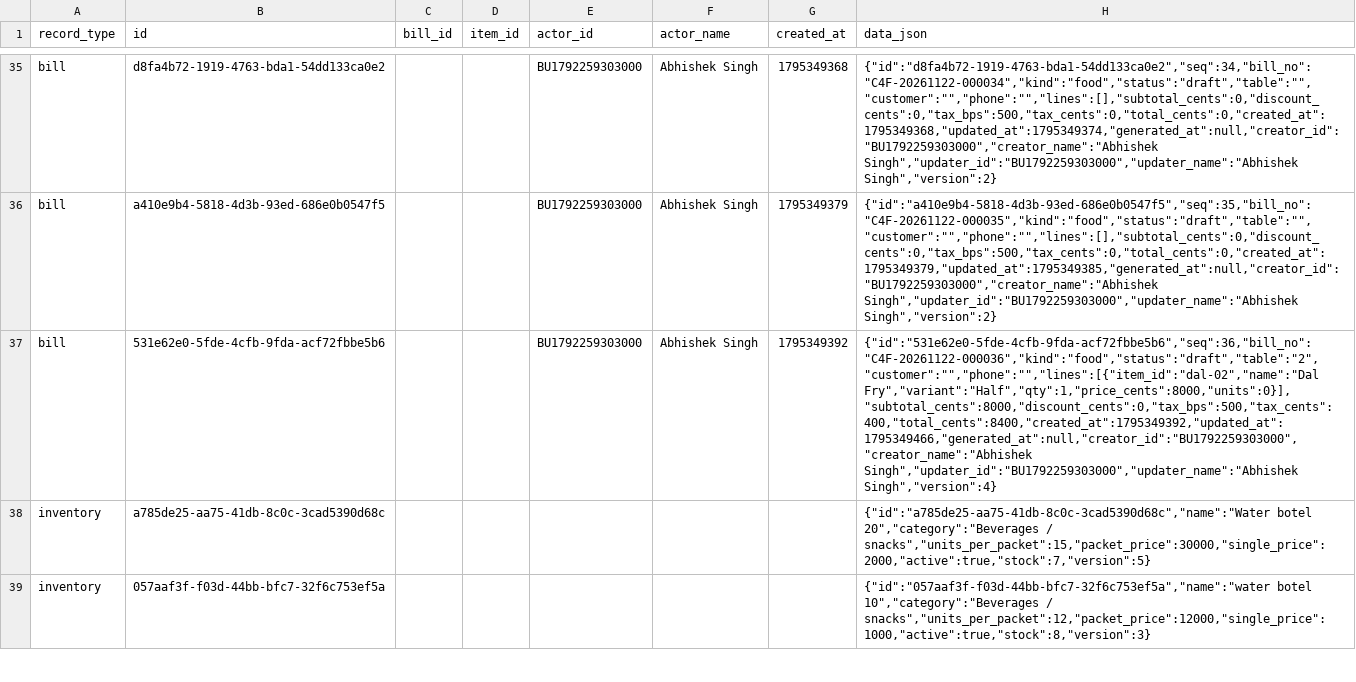
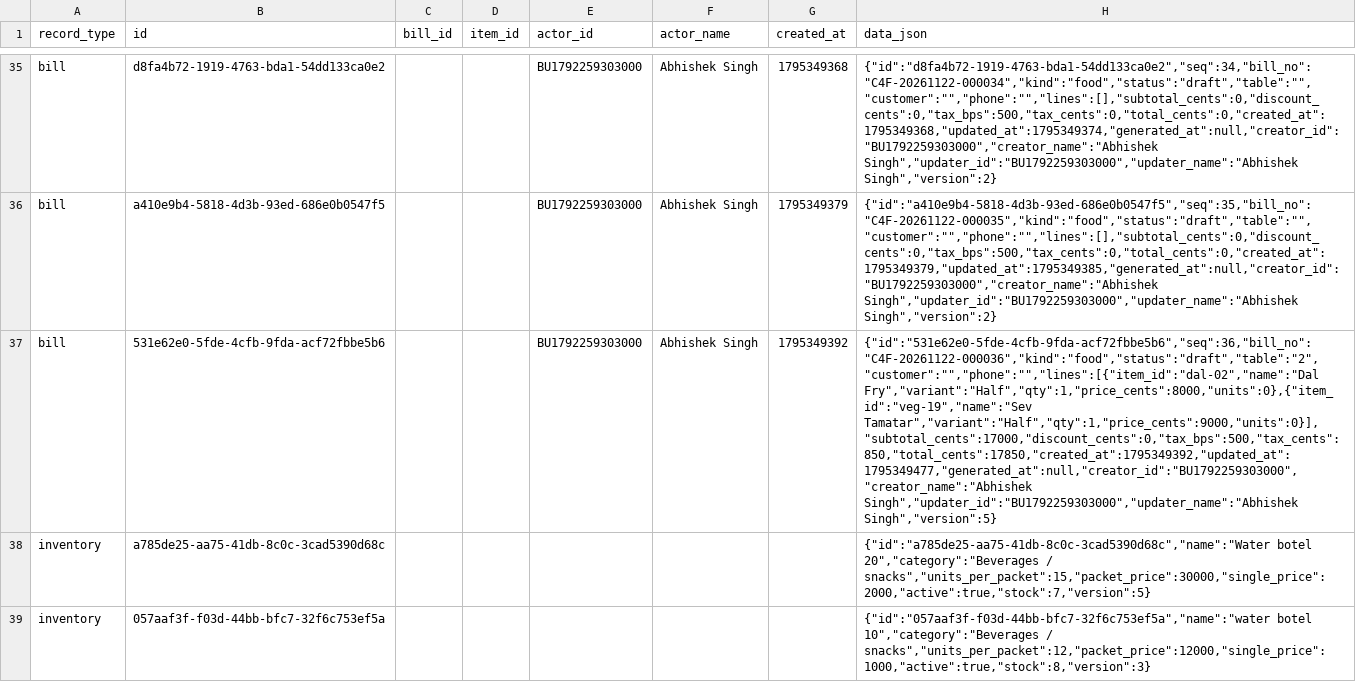
Before and after one commit to BRIJBHAN-SINGH234/call4all, a CSV file: data/billing-records.csv, drawn as a sheet; only a part is shown, gaps mark what is left out; the diff covers the shown part only; the diff names each change by its address in the sheet, - before the commit and + after, or states it on an @@ line.

Commit message:
Update shared billing CSV [skip ci]

```diff
--- a/data/billing-records.csv
+++ b/data/billing-records.csv
-H37 (data_json): {"id":"531e62e0-5fde-4cfb-9fda-acf72fbbe5b6","seq":36,"bill_no":"C4F-20261122-000036","kind":"food","status":"draft","table":"2","customer":"","phone":"","lines":[{"item_id":"dal-02","name":"Dal Fry","variant":"Half","qty":1,"price_cents":8000,"units":0}],"subtotal_cents":8000,"discount_cents":0,"tax_bps":500,"tax_cents":400,"total_cents":8400,"created_at":1795349392,"updated_at":1795349466,"generated_at":null,"creator_id":"BU1792259303000","creator_name":"Abhishek Singh","updater_id":"BU1792259303000","updater_name":"Abhishek Singh","version":4}
+H37 (data_json): {"id":"531e62e0-5fde-4cfb-9fda-acf72fbbe5b6","seq":36,"bill_no":"C4F-20261122-000036","kind":"food","status":"draft","table":"2","customer":"","phone":"","lines":[{"item_id":"dal-02","name":"Dal Fry","variant":"Half","qty":1,"price_cents":8000,"units":0},{"item_id":"veg-19","name":"Sev Tamatar","variant":"Half","qty":1,"price_cents":9000,"units":0}],"subtotal_cents":17000,"discount_cents":0,"tax_bps":500,"tax_cents":850,"total_cents":17850,"created_at":1795349392,"updated_at":1795349477,"generated_at":null,"creator_id":"BU1792259303000","creator_name":"Abhishek Singh","updater_id":"BU1792259303000","updater_name":"Abhishek Singh","version":5}
```
Also changed, not shown: 2 added rows elsewhere in this file.
